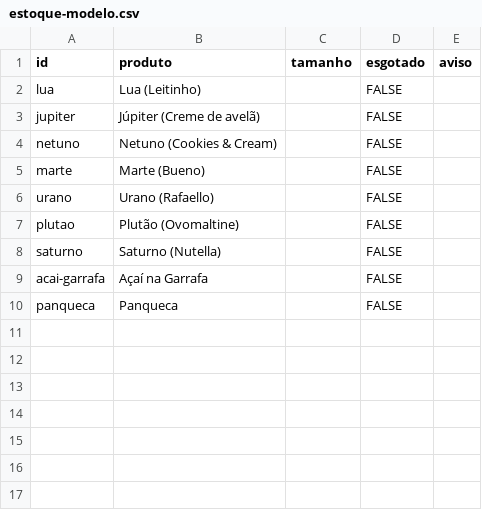
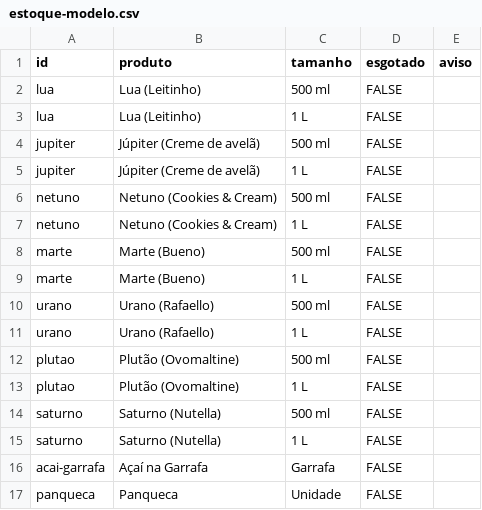
Before and after one commit to gussouto/piporia-v2, a CSV file: docs/estoque-modelo.csv, drawn as a sheet.

```diff
--- a/docs/estoque-modelo.csv
+++ b/docs/estoque-modelo.csv
@@ -1,10 +1,17 @@
 id,produto,tamanho,esgotado,aviso
-lua,Lua (Leitinho),,FALSE,
-jupiter,Júpiter (Creme de avelã),,FALSE,
-netuno,Netuno (Cookies & Cream),,FALSE,
-marte,Marte (Bueno),,FALSE,
-urano,Urano (Rafaello),,FALSE,
-plutao,Plutão (Ovomaltine),,FALSE,
-saturno,Saturno (Nutella),,FALSE,
-acai-garrafa,Açaí na Garrafa,,FALSE,
-panqueca,Panqueca,,FALSE,
+lua,Lua (Leitinho),500 ml,FALSE,
+lua,Lua (Leitinho),1 L,FALSE,
+jupiter,Júpiter (Creme de avelã),500 ml,FALSE,
+jupiter,Júpiter (Creme de avelã),1 L,FALSE,
+netuno,Netuno (Cookies & Cream),500 ml,FALSE,
+netuno,Netuno (Cookies & Cream),1 L,FALSE,
+marte,Marte (Bueno),500 ml,FALSE,
+marte,Marte (Bueno),1 L,FALSE,
+urano,Urano (Rafaello),500 ml,FALSE,
+urano,Urano (Rafaello),1 L,FALSE,
+plutao,Plutão (Ovomaltine),500 ml,FALSE,
+plutao,Plutão (Ovomaltine),1 L,FALSE,
+saturno,Saturno (Nutella),500 ml,FALSE,
+saturno,Saturno (Nutella),1 L,FALSE,
+acai-garrafa,Açaí na Garrafa,Garrafa,FALSE,
+panqueca,Panqueca,Unidade,FALSE,
```
Also changed, not shown: 2 other files.
